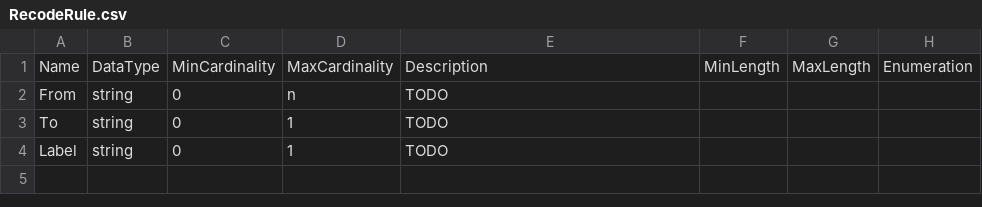
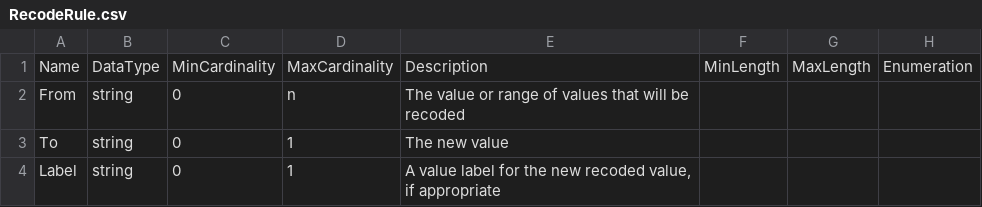
Before and after one commit to ddialliance/sdtl, a CSV file: ReusableTypes/RecodeRule/RecodeRule.csv, drawn as a sheet; only a part is shown; the diff names each change by its address in the sheet, - before the commit and + after, or states it on an @@ line.

```diff
--- a/ReusableTypes/RecodeRule/RecodeRule.csv
+++ b/ReusableTypes/RecodeRule/RecodeRule.csv
-E2: TODO
+E2: The value or range of values that will be recoded
-E3: TODO
+E3: The new value
-E4: TODO
+E4: A value label for the new recoded value, if appropriate
```
Also changed, not shown: ItemTypes/Recode/Recode.csv, ReusableTypes/RecodeVariable/RecodeVariable.csv, 5 other files.
